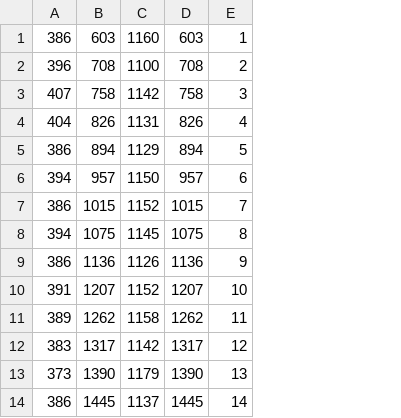
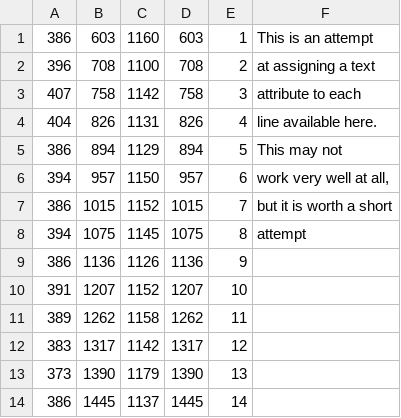
Before and after one commit to Dcosthephalump/glyptodon, a CSV file: glyptodon/manuscripts/stvrnktmnstrygrkcllctnn.53/states/lines/15_01_0053_0006_f_3r_res.csv, drawn as a sheet; the diff names each change by its address in the sheet, - before the commit and + after, or states it on an @@ line.

```diff
--- a/glyptodon/manuscripts/stvrnktmnstrygrkcllctnn.53/states/lines/15_01_0053_0006_f_3r_res.csv
+++ b/glyptodon/manuscripts/stvrnktmnstrygrkcllctnn.53/states/lines/15_01_0053_0006_f_3r_res.csv
+column F, rows 1-8: This is an attempt | at assigning a text | attribute to each | line available here. | This may not | work very well at all, | but it is worth a short | attempt
```
Also changed, not shown: 6 other files.
